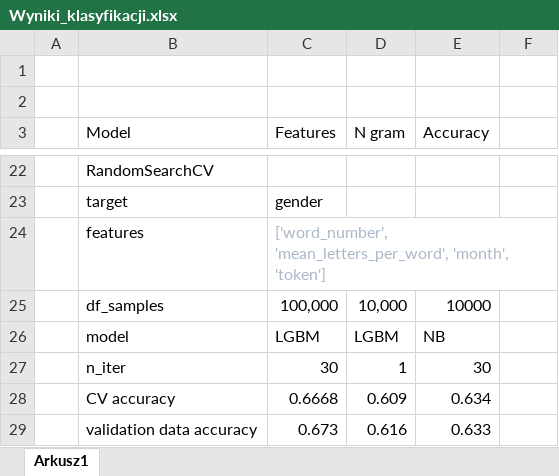
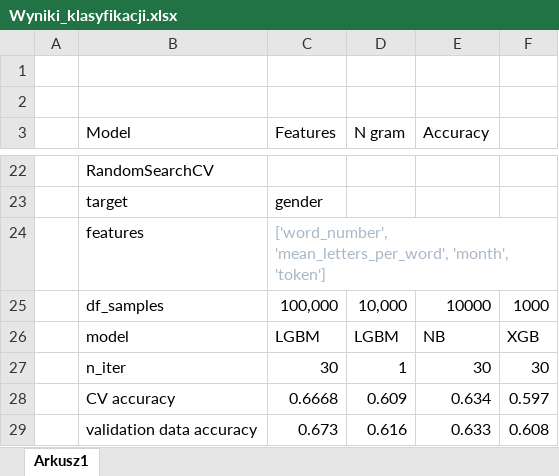
Before and after one commit to andad11/Blog-posts-classifiaction, an Excel workbook: Wyniki_klasyfikacji.xlsx, sheet Arkusz1, drawn as a sheet; only a part is shown, gaps mark what is left out; values as stored, in another font and other column widths than the file's, no borders; the diff names each change by its address in the sheet, - before the commit and + after, or states it on an @@ line.

Commit message:
update results in excel file

```diff
--- a/Wyniki_klasyfikacji.xlsx (sheet Arkusz1)
+++ b/Wyniki_klasyfikacji.xlsx (sheet Arkusz1)
-F25: (empty)
+F25: 1000
-F26: (empty)
+F26: XGB
-F27: (empty)
+F27: 30
-F28: (empty)
+F28: 0.597
-F29: (empty)
+F29: 0.608
```
